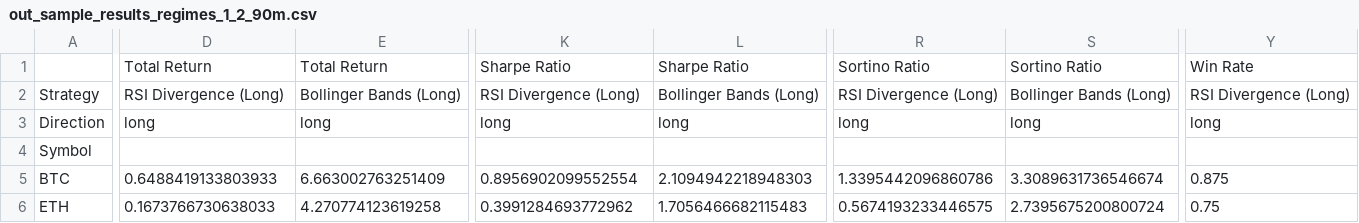
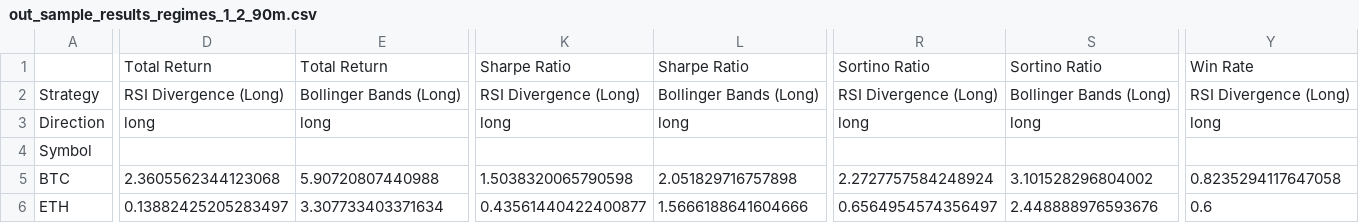
Before and after one commit to eervin123/crypto-regime-trading, a CSV file: results/backtests/out_sample_results_regimes_1_2_90m.csv, drawn as a sheet; only a part is shown, gaps mark what is left out; the diff covers the shown part only; the diff names each change by its address in the sheet, - before the commit and + after, or states it on an @@ line.

```diff
--- a/results/backtests/out_sample_results_regimes_1_2_90m.csv
+++ b/results/backtests/out_sample_results_regimes_1_2_90m.csv
-D5: 0.6488419133803933
+D5: 2.3605562344123068
-E5: 6.663002763251409
+E5: 5.90720807440988
-K5: 0.8956902099552554
+K5: 1.5038320065790598
-L5: 2.1094942218948303
+L5: 2.051829716757898
-R5: 1.3395442096860786
+R5: 2.2727757584248924
-S5: 3.3089631736546674
+S5: 3.101528296804002
-Y5: 0.875
+Y5: 0.8235294117647058
-D6: 0.1673766730638033
+D6: 0.13882425205283497
-E6: 4.270774123619258
+E6: 3.307733403371634
-K6: 0.3991284693772962
+K6: 0.43561440422400877
-L6: 1.7056466682115483
+L6: 1.5666188641604666
-R6: 0.5674193233446575
+R6: 0.6564954574356497
-S6: 2.7395675200800724
+S6: 2.448888976593676
-Y6: 0.75
+Y6: 0.6
```
Also changed, not shown: 42 edited cells elsewhere in this file, results/backtests/backtest_results_regimes_1_2_90m.csv, results/backtests/in_sample_results_regimes_1_2_90m.csv, 47 other files.
